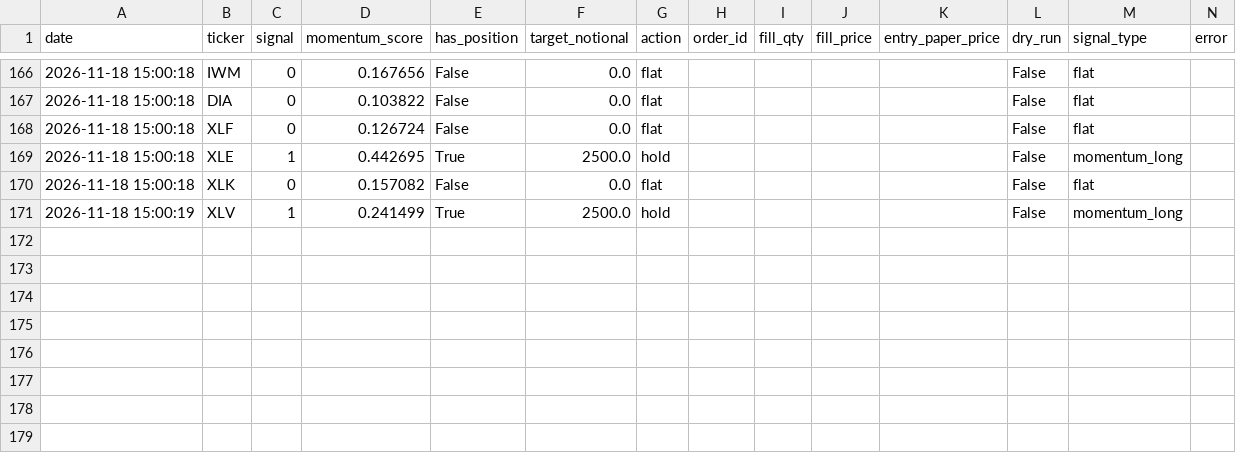
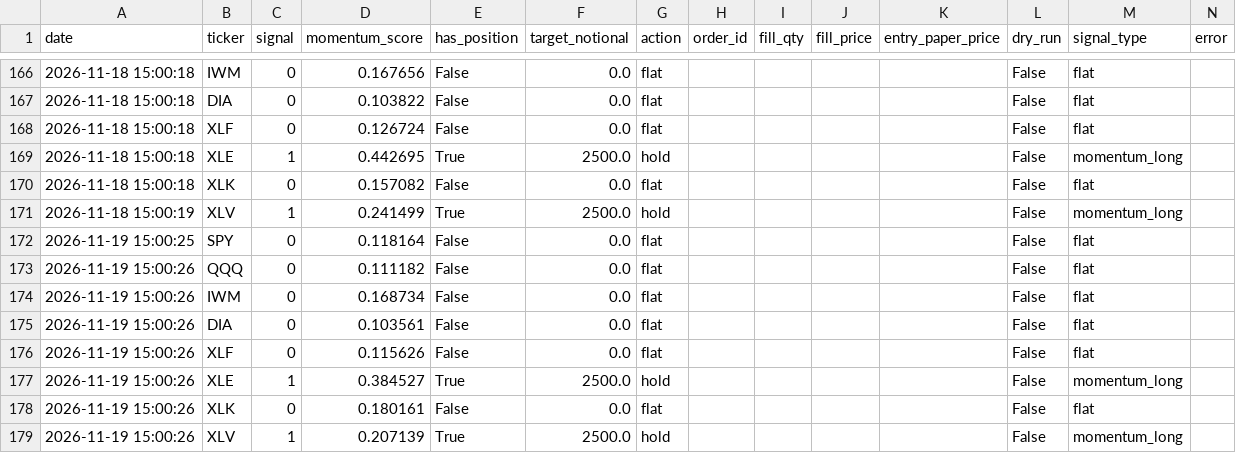
Before and after one commit to marcohwlam/quant-zero, a CSV file: paper_trading/testmomentum_etf_momentum_v1/trades.csv, drawn as a sheet; only a part is shown, gaps mark what is left out; the diff names each change by its address in the sheet, - before the commit and + after, or states it on an @@ line.

```diff
--- a/paper_trading/testmomentum_etf_momentum_v1/trades.csv
+++ b/paper_trading/testmomentum_etf_momentum_v1/trades.csv
+row 172: 2026-11-19 15:00:25 | SPY | 0 | 0.118164 | False | 0.0 | flat |  |  |  |  | False | flat
+row 173: 2026-11-19 15:00:26 | QQQ | 0 | 0.111182 | False | 0.0 | flat |  |  |  |  | False | flat
+row 174: 2026-11-19 15:00:26 | IWM | 0 | 0.168734 | False | 0.0 | flat |  |  |  |  | False | flat
+row 175: 2026-11-19 15:00:26 | DIA | 0 | 0.103561 | False | 0.0 | flat |  |  |  |  | False | flat
+row 176: 2026-11-19 15:00:26 | XLF | 0 | 0.115626 | False | 0.0 | flat |  |  |  |  | False | flat
+row 177: 2026-11-19 15:00:26 | XLE | 1 | 0.384527 | True | 2500.0 | hold |  |  |  |  | False | momentum_long
+row 178: 2026-11-19 15:00:26 | XLK | 0 | 0.180161 | False | 0.0 | flat |  |  |  |  | False | flat
+row 179: 2026-11-19 15:00:26 | XLV | 1 | 0.207139 | True | 2500.0 | hold |  |  |  |  | False | momentum_long
```
Also changed, not shown: paper_trading/testmomentum_etf_momentum_v1/equity.csv, 2 other files.
